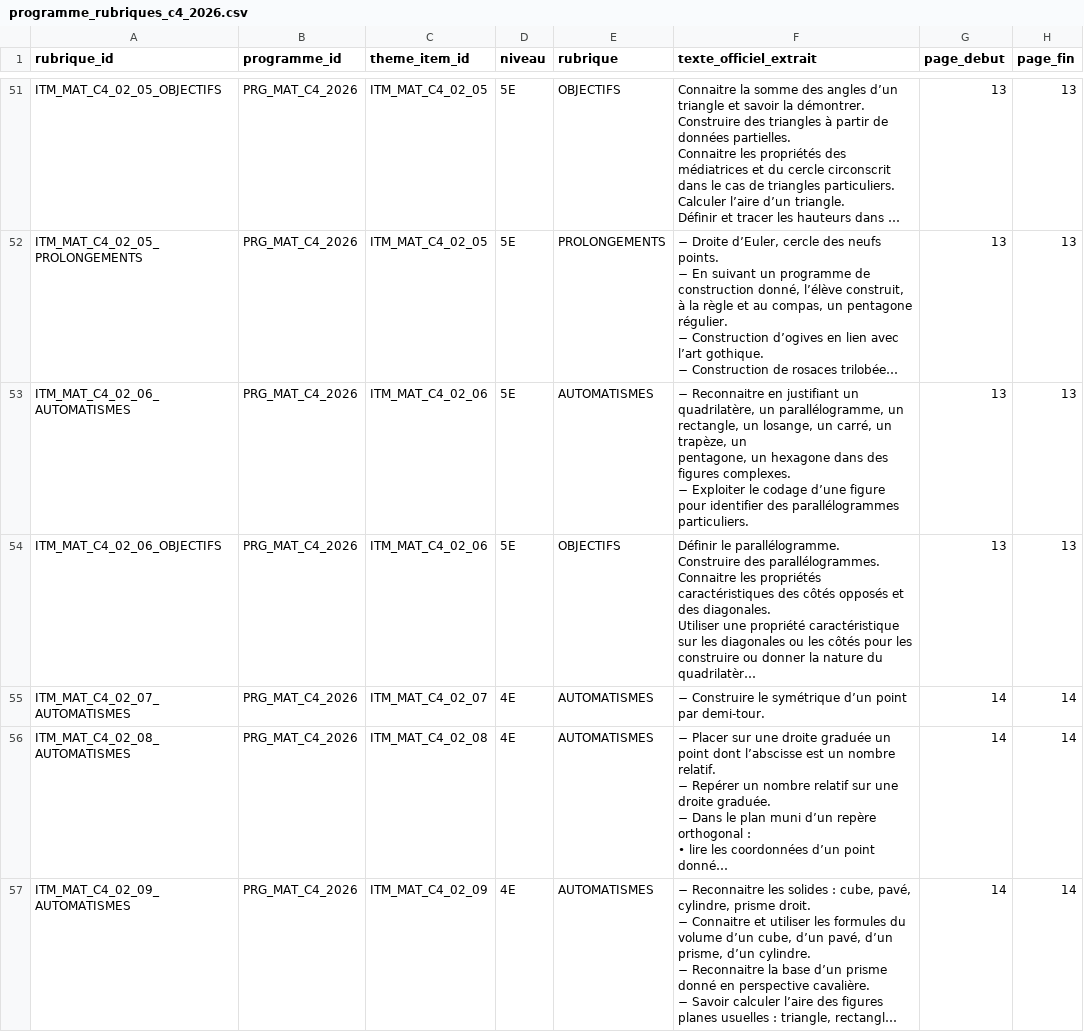
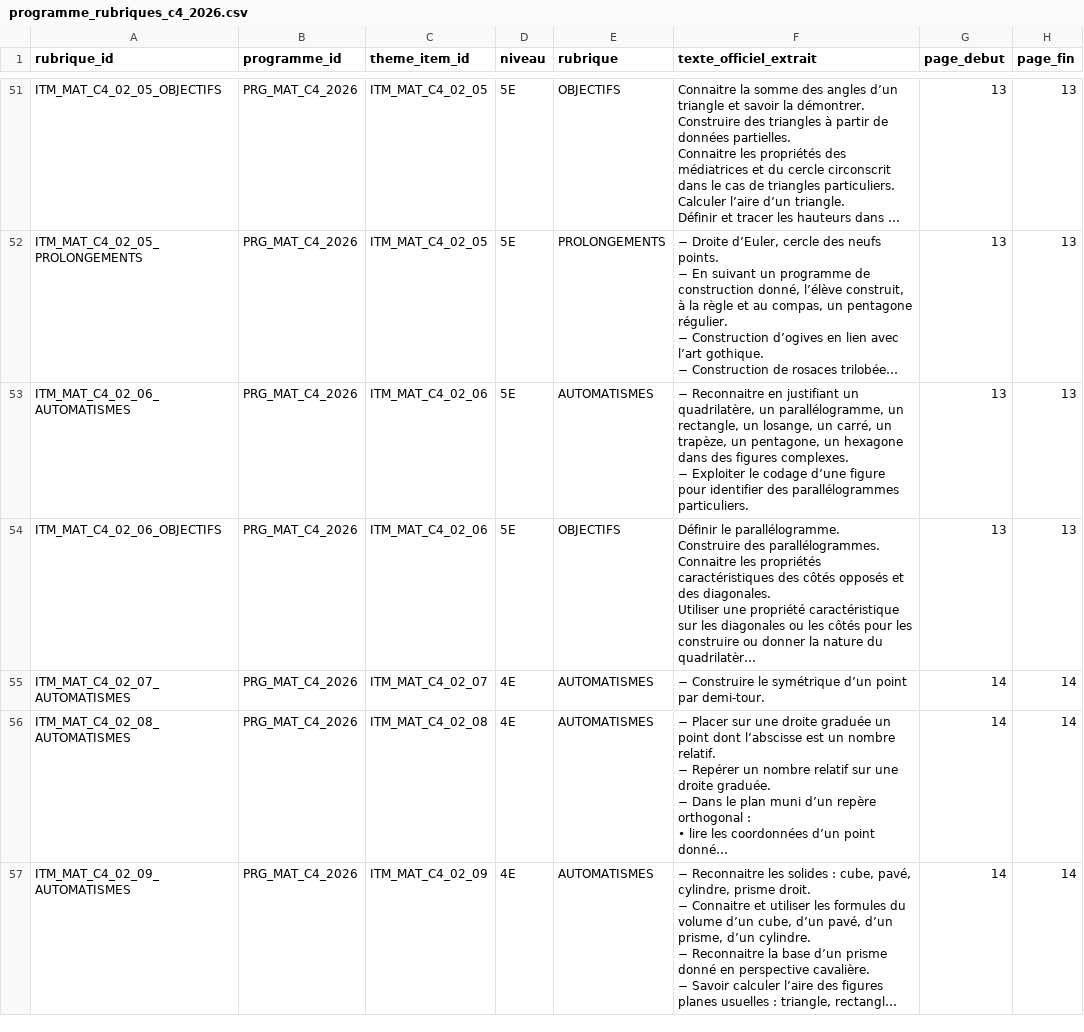
Before and after one commit to gilles13/eduschool, a CSV file: inst/programmes/programme_rubriques_c4_2026.csv, drawn as a sheet; only a part is shown, gaps mark what is left out; long unchanged cells end in …; the diff covers the shown part only; the diff names each change by its address in the sheet, - before the commit and + after, or states it on an @@ line.

```diff
--- a/inst/programmes/programme_rubriques_c4_2026.csv
+++ b/inst/programmes/programme_rubriques_c4_2026.csv
-F53 (texte_officiel_extrait): …parallélogrammes particuliers.
+F53 (texte_officiel_extrait): …parallélogrammes particuliers.
```
Also changed, not shown: 23 edited cells elsewhere in this file, inst/metadata/sources.csv, inst/programmes/programmes.csv, 25 other files.
